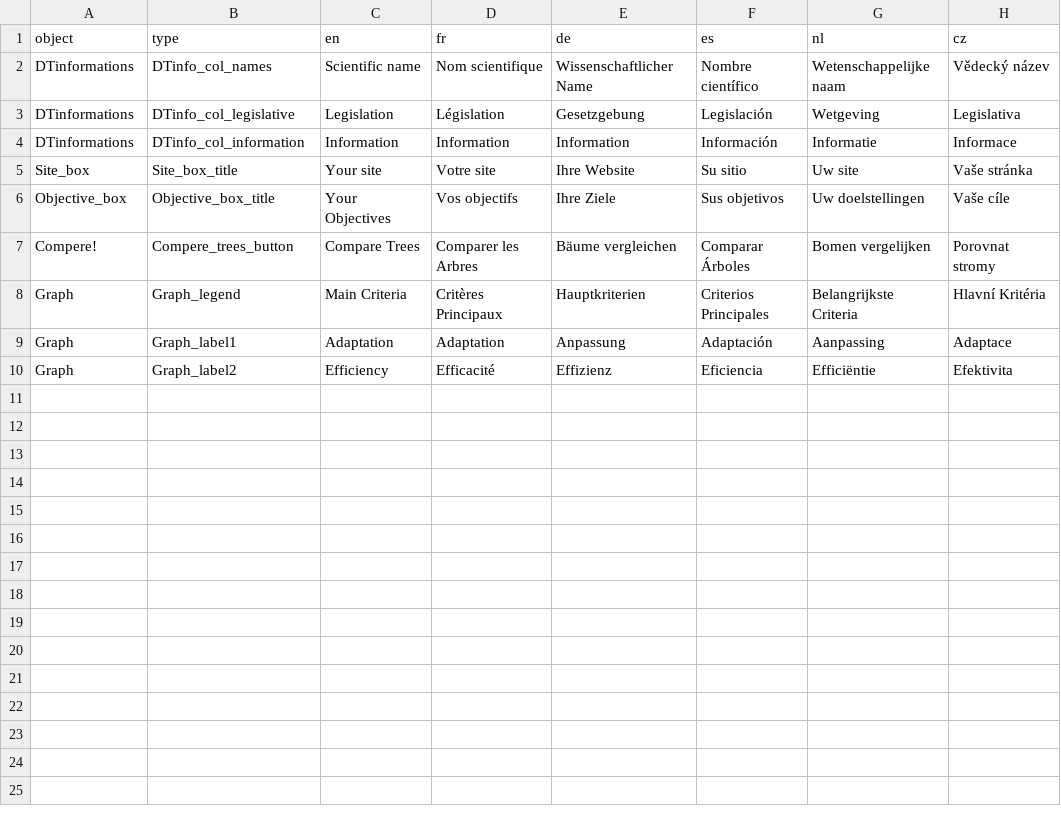
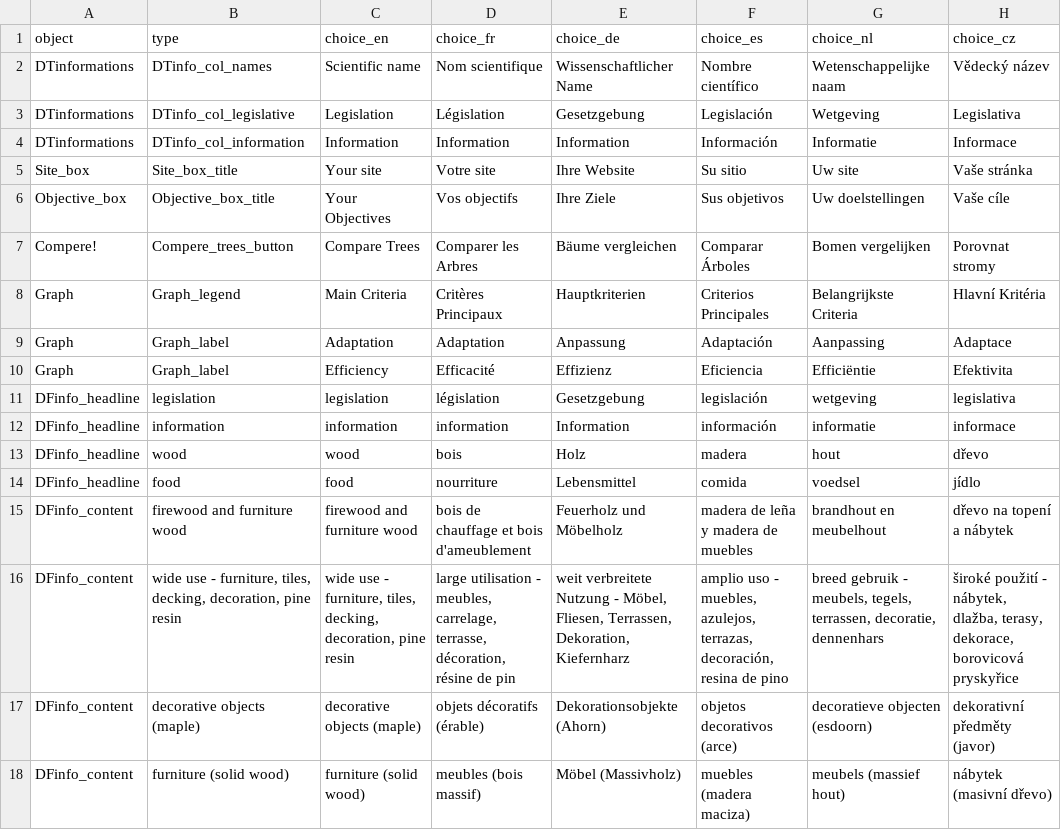
Before and after one commit to euraf/agroforestreeadvice, a CSV file: R/translation.csv, drawn as a sheet.

Commit message:
Added new translations - for dfinfo

```diff
--- a/R/translation.csv
+++ b/R/translation.csv
@@ -1,2 +1,2 @@
-object,type,en,fr,de,es,nl,cz
+object,type,choice_en,choice_fr,choice_de,choice_es,choice_nl,choice_cz
 DTinformations,DTinfo_col_names,Scientific name,Nom scientifique,Wissenschaftlicher Name,Nombre científico,Wetenschappelijke naam,Vědecký název
@@ -8,3 +8,11 @@ Compere!,Compere_trees_button,Compare Trees,Comparer les Arbres,Bäume vergleich
 Graph,Graph_legend,Main Criteria,Critères Principaux,Hauptkriterien,Criterios Principales,Belangrijkste Criteria,Hlavní Kritéria
-Graph,Graph_label1,Adaptation,Adaptation,Anpassung,Adaptación,Aanpassing,Adaptace
-Graph,Graph_label2,Efficiency,Efficacité,Effizienz,Eficiencia,Efficiëntie,Efektivita
+Graph,Graph_label,Adaptation,Adaptation,Anpassung,Adaptación,Aanpassing,Adaptace
+Graph,Graph_label,Efficiency,Efficacité,Effizienz,Eficiencia,Efficiëntie,Efektivita
+DFinfo_headline,legislation,legislation,législation,Gesetzgebung,legislación,wetgeving,legislativa
+DFinfo_headline,information,information,information,Information,información,informatie,informace
+DFinfo_headline,wood,wood,bois,Holz,madera,hout,dřevo
+DFinfo_headline,food,food,nourriture,Lebensmittel,comida,voedsel,jídlo
+DFinfo_content,firewood and furniture wood,firewood and furniture wood,"bois de chauffage et bois d'ameublement",Feuerholz und Möbelholz,madera de leña y madera de muebles,brandhout en meubelhout,dřevo na topení a nábytek
+DFinfo_content,"wide use - furniture, tiles, decking, decoration, pine resin","wide use - furniture, tiles, decking, decoration, pine resin","large utilisation - meubles, carrelage, terrasse, décoration, résine de pin","weit verbreitete Nutzung - Möbel, Fliesen, Terrassen, Dekoration, Kiefernharz","amplio uso - muebles, azulejos, terrazas, decoración, resina de pino","breed gebruik - meubels, tegels, terrassen, decoratie, dennenhars","široké použití - nábytek, dlažba, terasy, dekorace, borovicová pryskyřice"
+DFinfo_content,"decorative objects (maple)","decorative objects (maple)","objets décoratifs (érable)","Dekorationsobjekte (Ahorn)","objetos decorativos (arce)","decoratieve objecten (esdoorn)","dekorativní předměty (javor)"
+DFinfo_content,"furniture (solid wood)","furniture (solid wood)","meubles (bois massif)","Möbel (Massivholz)","muebles (madera maciza)","meubels (massief hout)","nábytek (masivní dřevo)"
```
